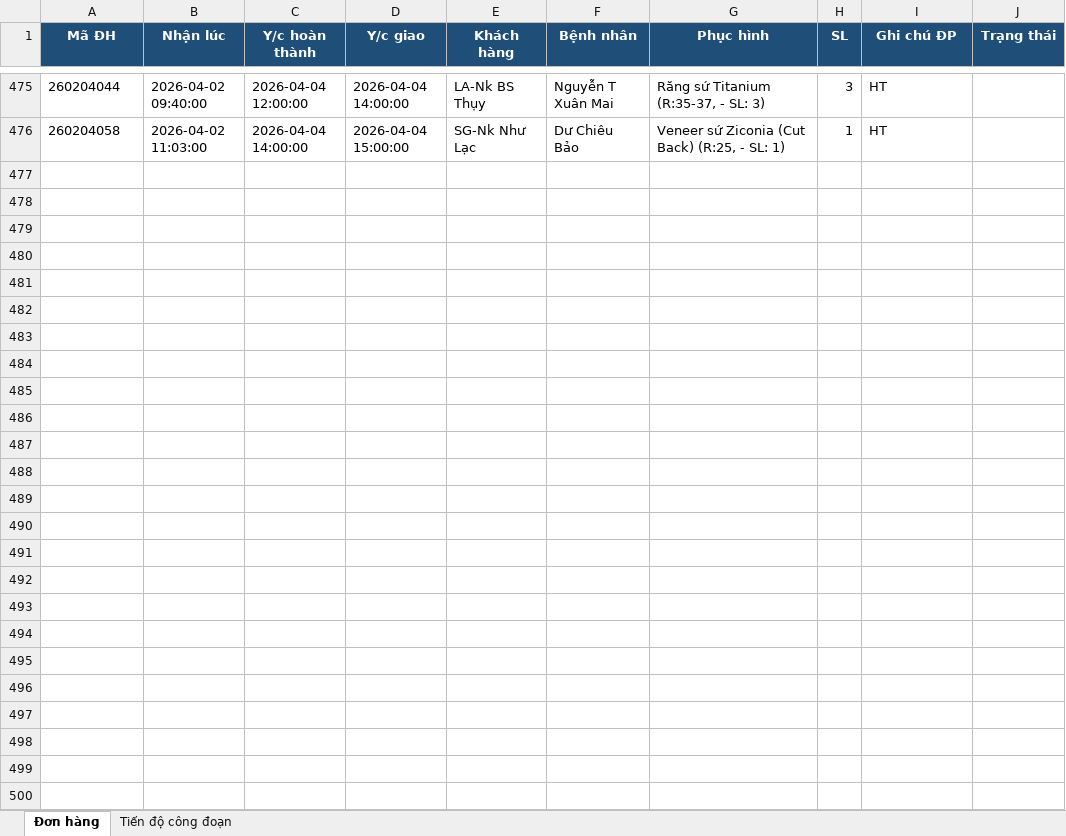
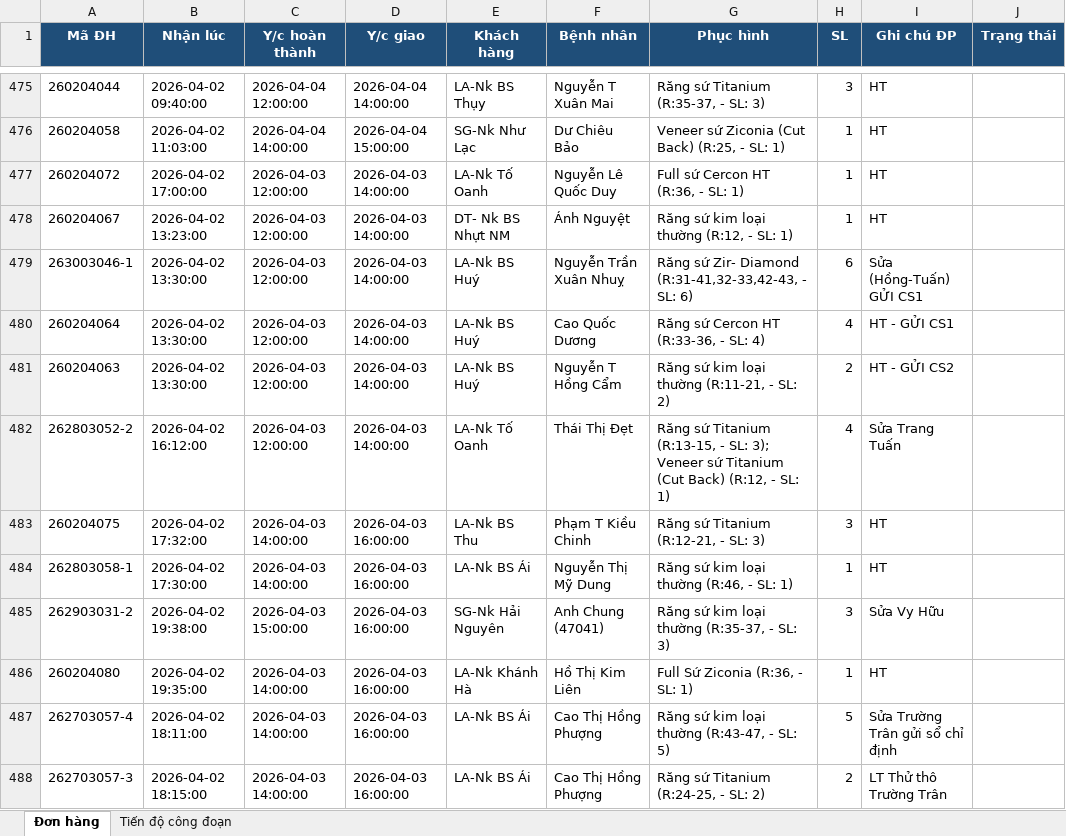
Before and after one commit to lankuzo88/crap_dev, an Excel workbook: Data_thang/Thang_04_2026.xlsx, sheet Đơn hàng, drawn as a sheet; only a part is shown, gaps mark what is left out; values as stored, in another font and other column widths than the file's, no borders; ↵ is a line break in a cell; the diff covers the shown part only; the diff names each change by its address in the sheet, - before the commit and + after, or states it on an @@ line.

```diff
--- a/Data_thang/Thang_04_2026.xlsx (sheet Đơn hàng)
+++ b/Data_thang/Thang_04_2026.xlsx (sheet Đơn hàng)
+row 477: 260204072 | 2026-04-02 17:00:00 | 2026-04-03 12:00:00 | 2026-04-03 14:00:00 | LA-Nk Tố Oanh | Nguyễn Lê Quốc Duy | Full sứ Cercon HT (R:36, - SL: 1) | 1 | HT
+row 478: 260204067 | 2026-04-02 13:23:00 | 2026-04-03 12:00:00 | 2026-04-03 14:00:00 | DT- Nk BS Nhựt NM | Ánh Nguyệt | Răng sứ kim loại thường (R:12, - SL: 1) | 1 | HT
+row 479: 263003046-1 | 2026-04-02 13:30:00 | 2026-04-03 12:00:00 | 2026-04-03 14:00:00 | LA-Nk BS Huý | Nguyễn Trần Xuân Nhuỵ | Răng sứ Zir- Diamond (R:31-41,32-33,42-43, - SL: 6) | 6 | Sửa (Hồng-Tuấn) ↵ GỬI CS1
+row 480: 260204064 | 2026-04-02 13:30:00 | 2026-04-03 12:00:00 | 2026-04-03 14:00:00 | LA-Nk BS Huý | Cao Quốc Dương | Răng sứ Cercon HT (R:33-36, - SL: 4) | 4 | HT - GỬI CS1
+row 481: 260204063 | 2026-04-02 13:30:00 | 2026-04-03 12:00:00 | 2026-04-03 14:00:00 | LA-Nk BS Huý | Nguyễn T Hồng Cẩm | Răng sứ kim loại thường (R:11-21, - SL: 2) | 2 | HT - GỬI CS2
+row 482: 262803052-2 | 2026-04-02 16:12:00 | 2026-04-03 12:00:00 | 2026-04-03 14:00:00 | LA-Nk Tố Oanh | Thái Thị Đẹt | Răng sứ Titanium (R:13-15, - SL: 3); ↵ Veneer sứ Titanium (Cut Back) (R:12, - SL: 1) | 4 | Sửa Trang Tuấn
+row 483: 260204075 | 2026-04-02 17:32:00 | 2026-04-03 14:00:00 | 2026-04-03 16:00:00 | LA-Nk BS Thu | Phạm T Kiều Chinh | Răng sứ Titanium (R:12-21, - SL: 3) | 3 | HT
+row 484: 262803058-1 | 2026-04-02 17:30:00 | 2026-04-03 14:00:00 | 2026-04-03 16:00:00 | LA-Nk BS Ái | Nguyễn Thị Mỹ Dung | Răng sứ kim loại thường (R:46, - SL: 1) | 1 | HT
+row 485: 262903031-2 | 2026-04-02 19:38:00 | 2026-04-03 15:00:00 | 2026-04-03 16:00:00 | SG-Nk Hải Nguyên | Anh Chung (47041) | Răng sứ kim loại thường (R:35-37, - SL: 3) | 3 | Sửa Vy Hữu
+row 486: 260204080 | 2026-04-02 19:35:00 | 2026-04-03 14:00:00 | 2026-04-03 16:00:00 | LA-Nk Khánh Hà | Hồ Thị Kim Liên | Full Sứ Ziconia (R:36, - SL: 1) | 1 | HT
+row 487: 262703057-4 | 2026-04-02 18:11:00 | 2026-04-03 14:00:00 | 2026-04-03 16:00:00 | LA-Nk BS Ái | Cao Thị Hồng Phượng | Răng sứ kim loại thường (R:43-47, - SL: 5) | 5 | Sửa Trường Trân gửi sổ chỉ định
+row 488: 262703057-3 | 2026-04-02 18:15:00 | 2026-04-03 14:00:00 | 2026-04-03 16:00:00 | LA-Nk BS Ái | Cao Thị Hồng Phượng | Răng sứ Titanium (R:24-25, - SL: 2) | 2 | LT Thử thô Trường Trân
```
Also changed, not shown: 12 added rows elsewhere in this sheet, 2 other files.
